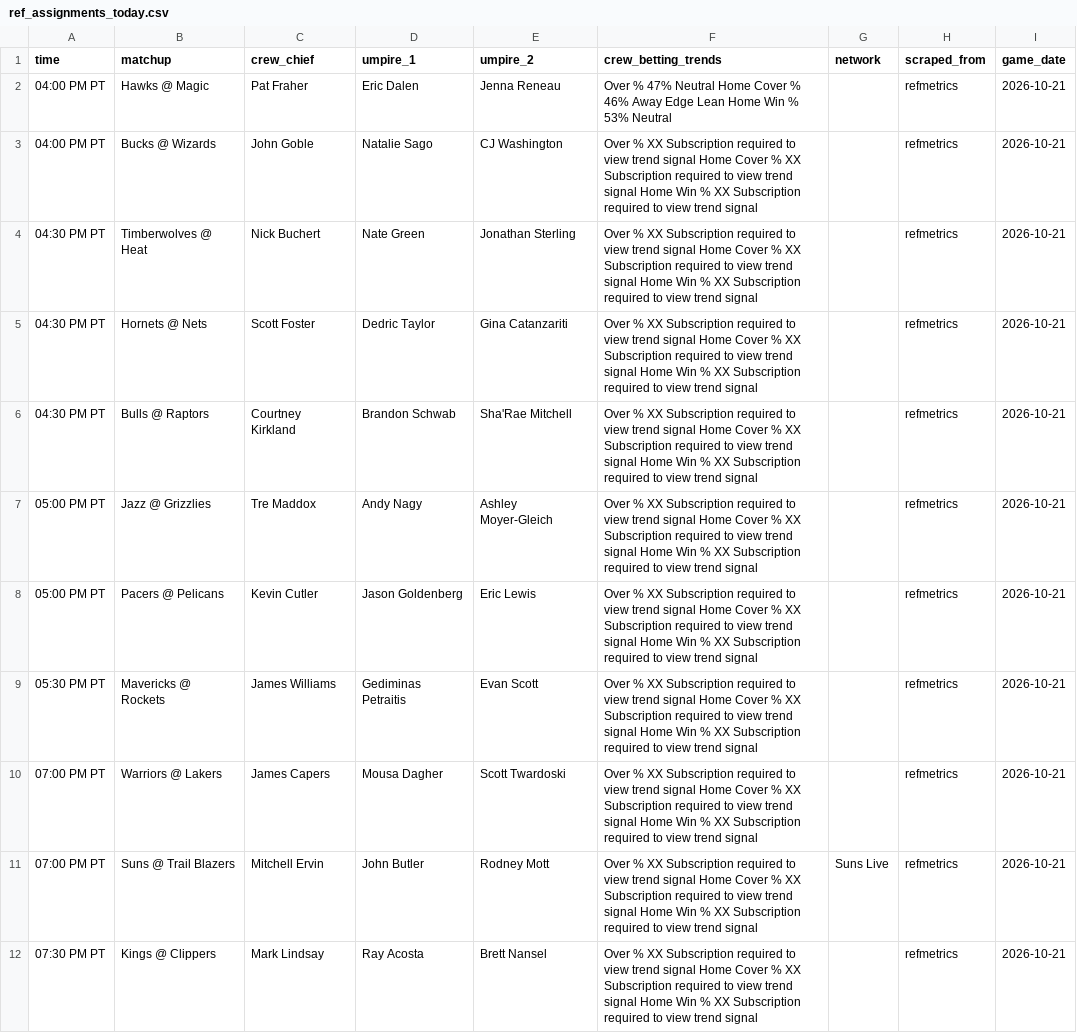
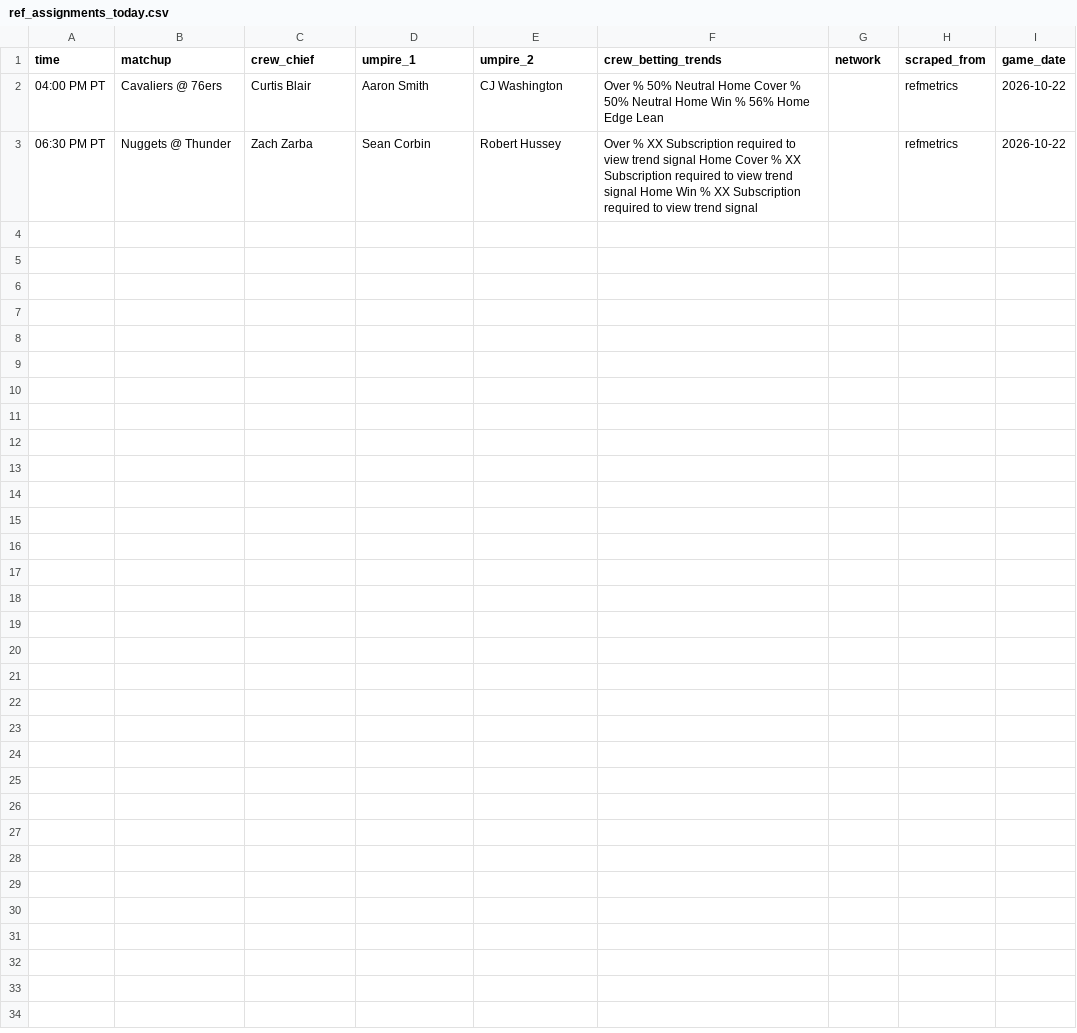
Before and after one commit to bigtyme2k3/Nba-model, a CSV file: data/raw/ref_assignments_today.csv, drawn as a sheet.

```diff
--- a/data/raw/ref_assignments_today.csv
+++ b/data/raw/ref_assignments_today.csv
@@ -1,12 +1,3 @@
 time,matchup,crew_chief,umpire_1,umpire_2,crew_betting_trends,network,scraped_from,game_date
-04:00 PM PT,Hawks @ Magic,Pat Fraher,Eric Dalen,Jenna Reneau,Over %  47%  Neutral  Home Cover %  46%  Away Edge Lean  Home Win %  53%  Neutral,,refmetrics,2026-10-21
-04:00 PM PT,Bucks @ Wizards,John Goble,Natalie Sago,CJ Washington,Over % XX Subscription required to view trend signal Home Cover % XX Subscription required to view trend signal Home Win % XX Subscription required to view trend signal,,refmetrics,2026-10-21
-04:30 PM PT,Timberwolves @ Heat,Nick Buchert,Nate Green,Jonathan Sterling,Over % XX Subscription required to view trend signal Home Cover % XX Subscription required to view trend signal Home Win % XX Subscription required to view trend signal,,refmetrics,2026-10-21
-04:30 PM PT,Hornets @ Nets,Scott Foster,Dedric Taylor,Gina Catanzariti,Over % XX Subscription required to view trend signal Home Cover % XX Subscription required to view trend signal Home Win % XX Subscription required to view trend signal,,refmetrics,2026-10-21
-04:30 PM PT,Bulls @ Raptors,Courtney Kirkland,Brandon Schwab,Sha'Rae Mitchell,Over % XX Subscription required to view trend signal Home Cover % XX Subscription required to view trend signal Home Win % XX Subscription required to view trend signal,,refmetrics,2026-10-21
-05:00 PM PT,Jazz @ Grizzlies,Tre Maddox,Andy Nagy,Ashley Moyer-Gleich,Over % XX Subscription required to view trend signal Home Cover % XX Subscription required to view trend signal Home Win % XX Subscription required to view trend signal,,refmetrics,2026-10-21
-05:00 PM PT,Pacers @ Pelicans,Kevin Cutler,Jason Goldenberg,Eric Lewis,Over % XX Subscription required to view trend signal Home Cover % XX Subscription required to view trend signal Home Win % XX Subscription required to view trend signal,,refmetrics,2026-10-21
-05:30 PM PT,Mavericks @ Rockets,James Williams,Gediminas Petraitis,Evan Scott,Over % XX Subscription required to view trend signal Home Cover % XX Subscription required to view trend signal Home Win % XX Subscription required to view trend signal,,refmetrics,2026-10-21
-07:00 PM PT,Warriors @ Lakers,James Capers,Mousa Dagher,Scott Twardoski,Over % XX Subscription required to view trend signal Home Cover % XX Subscription required to view trend signal Home Win % XX Subscription required to view trend signal,,refmetrics,2026-10-21
-07:00 PM PT,Suns @ Trail Blazers,Mitchell Ervin,John Butler,Rodney Mott,Over % XX Subscription required to view trend signal Home Cover % XX Subscription required to view trend signal Home Win % XX Subscription required to view trend signal,Suns Live,refmetrics,2026-10-21
-07:30 PM PT,Kings @ Clippers,Mark Lindsay,Ray Acosta,Brett Nansel,Over % XX Subscription required to view trend signal Home Cover % XX Subscription required to view trend signal Home Win % XX Subscription required to view trend signal,,refmetrics,2026-10-21
+04:00 PM PT,Cavaliers @ 76ers,Curtis Blair,Aaron Smith,CJ Washington,Over %  50%  Neutral  Home Cover %  50%  Neutral  Home Win %  56%  Home Edge Lean,,refmetrics,2026-10-22
+06:30 PM PT,Nuggets @ Thunder,Zach Zarba,Sean Corbin,Robert Hussey,Over % XX Subscription required to view trend signal Home Cover % XX Subscription required to view trend signal Home Win % XX Subscription required to view trend signal,,refmetrics,2026-10-22
```
Also changed, not shown: data/processed/master_2026.csv, data/raw/clv_log.csv, 24 other files.
